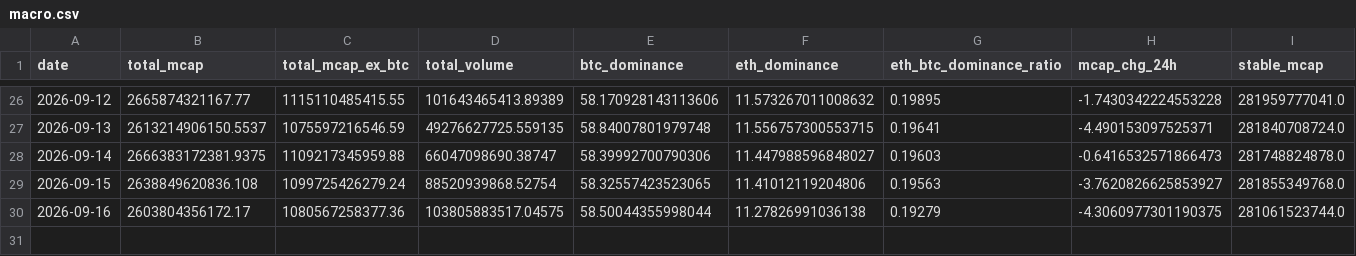
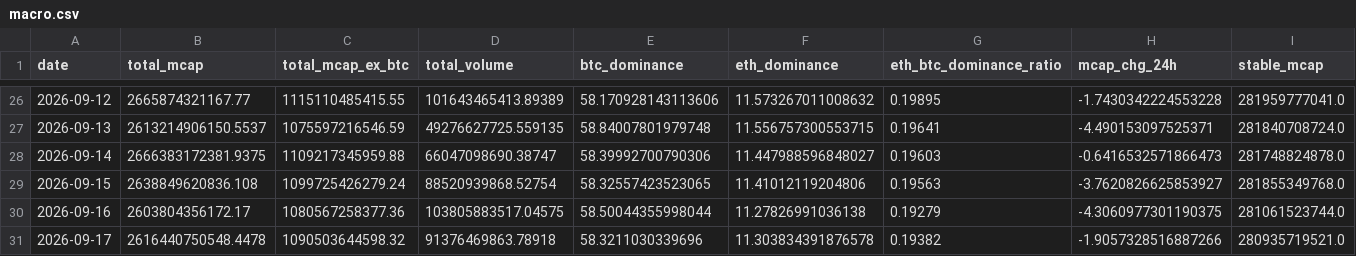
Before and after one commit to alecmessino/crypto-conviction-monitor, a CSV file: ledger/macro.csv, drawn as a sheet; only a part is shown, gaps mark what is left out; rows hold the shown columns only; the diff names each change by its address in the sheet, - before the commit and + after, or states it on an @@ line.

```diff
--- a/ledger/macro.csv
+++ b/ledger/macro.csv
+row 31: 2026-09-17 | 2616440750548.4478 | 1090503644598.32 | 91376469863.78918 | 58.3211030339696 | 11.303834391876578 | 0.19382 | -1.9057328516887266 | 280935719521.0
```
Also changed, not shown: ledger/dex.csv, ledger/index.csv, 17 other files.
